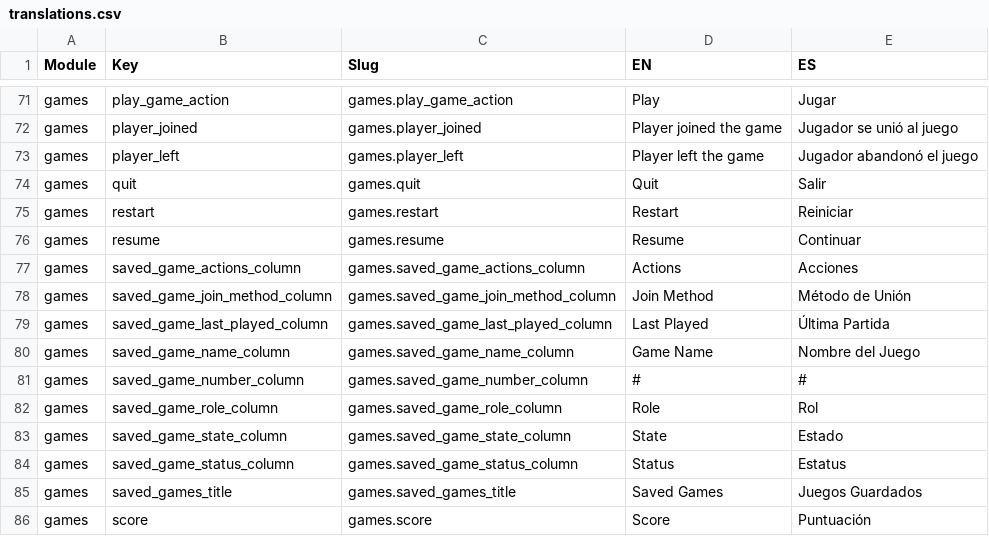
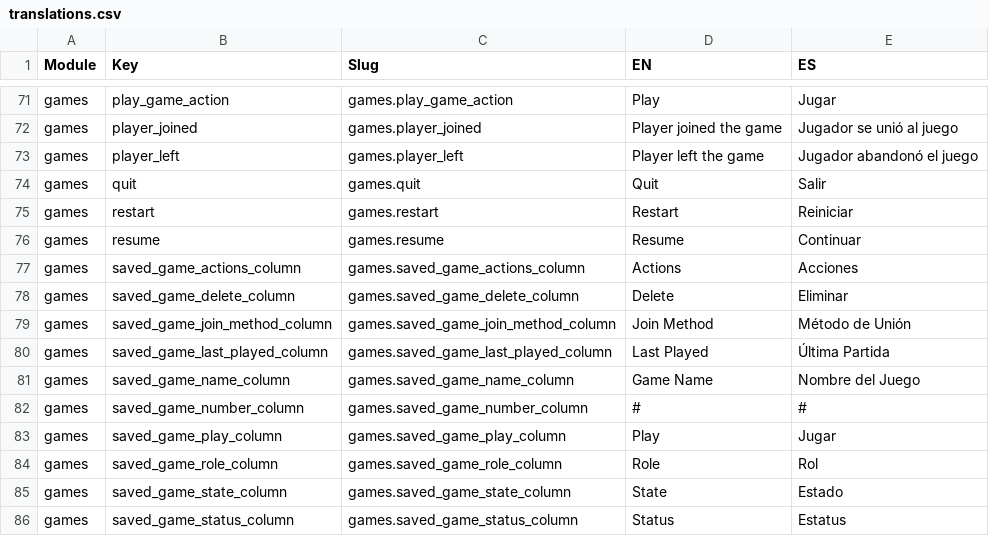
Before and after one commit to eormeno/GameCore, a CSV file: resources/lang/translations.csv, drawn as a sheet; only a part is shown, gaps mark what is left out; the shorter side is filled out with more unchanged rows; the diff names each change by its address in the sheet, - before the commit and + after, or states it on an @@ line.

Commit message:
feat: Refactor GameLobbyScreenService to update table headers and improve action button handling; remove outdated documentation and tests

```diff
--- a/resources/lang/translations.csv
+++ b/resources/lang/translations.csv
+row 78: games | saved_game_delete_column | games.saved_game_delete_column | Delete | Eliminar
+row 83: games | saved_game_play_column | games.saved_game_play_column | Play | Jugar
```
Also changed, not shown: 5 other files.
